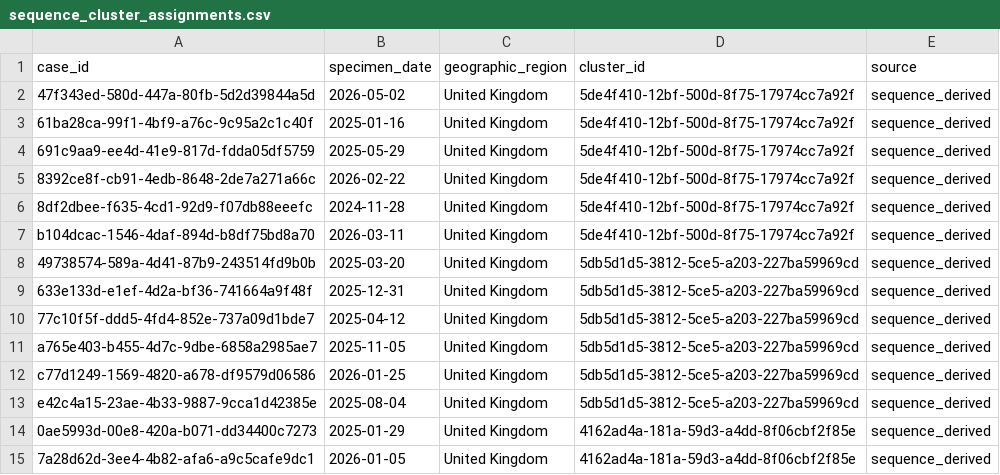
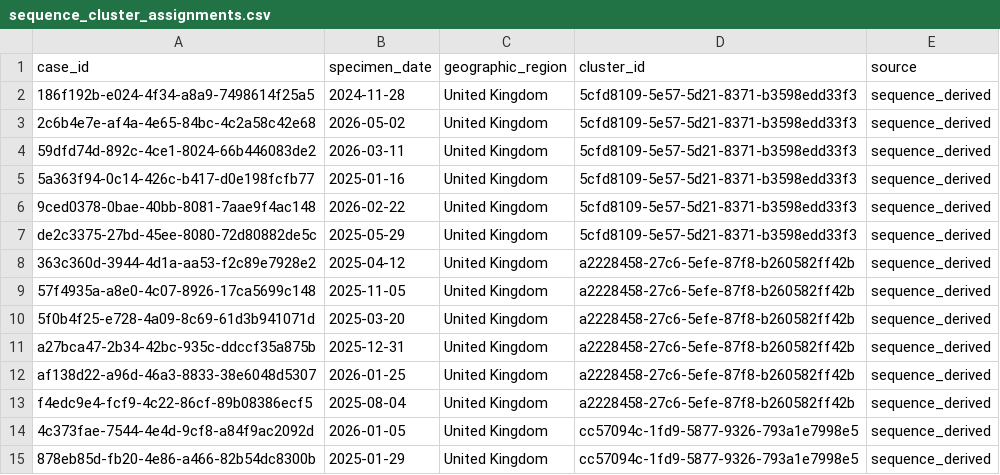
Before and after one commit to NKillough32/TB-Genomics, a CSV file: exports/sequence_cluster_assignments.csv, drawn as a sheet.

```diff
--- a/exports/sequence_cluster_assignments.csv
+++ b/exports/sequence_cluster_assignments.csv
@@ -1,15 +1,15 @@
 case_id,specimen_date,geographic_region,cluster_id,source
-47f343ed-580d-447a-80fb-5d2d39844a5d,2026-05-02,United Kingdom,5de4f410-12bf-500d-8f75-17974cc7a92f,sequence_derived
-61ba28ca-99f1-4bf9-a76c-9c95a2c1c40f,2025-01-16,United Kingdom,5de4f410-12bf-500d-8f75-17974cc7a92f,sequence_derived
-691c9aa9-ee4d-41e9-817d-fdda05df5759,2025-05-29,United Kingdom,5de4f410-12bf-500d-8f75-17974cc7a92f,sequence_derived
-8392ce8f-cb91-4edb-8648-2de7a271a66c,2026-02-22,United Kingdom,5de4f410-12bf-500d-8f75-17974cc7a92f,sequence_derived
-8df2dbee-f635-4cd1-92d9-f07db88eeefc,2024-11-28,United Kingdom,5de4f410-12bf-500d-8f75-17974cc7a92f,sequence_derived
-b104dcac-1546-4daf-894d-b8df75bd8a70,2026-03-11,United Kingdom,5de4f410-12bf-500d-8f75-17974cc7a92f,sequence_derived
-49738574-589a-4d41-87b9-243514fd9b0b,2025-03-20,United Kingdom,5db5d1d5-3812-5ce5-a203-227ba59969cd,sequence_derived
-633e133d-e1ef-4d2a-bf36-741664a9f48f,2025-12-31,United Kingdom,5db5d1d5-3812-5ce5-a203-227ba59969cd,sequence_derived
-77c10f5f-ddd5-4fd4-852e-737a09d1bde7,2025-04-12,United Kingdom,5db5d1d5-3812-5ce5-a203-227ba59969cd,sequence_derived
-a765e403-b455-4d7c-9dbe-6858a2985ae7,2025-11-05,United Kingdom,5db5d1d5-3812-5ce5-a203-227ba59969cd,sequence_derived
-c77d1249-1569-4820-a678-df9579d06586,2026-01-25,United Kingdom,5db5d1d5-3812-5ce5-a203-227ba59969cd,sequence_derived
-e42c4a15-23ae-4b33-9887-9cca1d42385e,2025-08-04,United Kingdom,5db5d1d5-3812-5ce5-a203-227ba59969cd,sequence_derived
-0ae5993d-00e8-420a-b071-dd34400c7273,2025-01-29,United Kingdom,4162ad4a-181a-59d3-a4dd-8f06cbf2f85e,sequence_derived
-7a28d62d-3ee4-4b82-afa6-a9c5cafe9dc1,2026-01-05,United Kingdom,4162ad4a-181a-59d3-a4dd-8f06cbf2f85e,sequence_derived
+186f192b-e024-4f34-a8a9-7498614f25a5,2024-11-28,United Kingdom,5cfd8109-5e57-5d21-8371-b3598edd33f3,sequence_derived
+2c6b4e7e-af4a-4e65-84bc-4c2a58c42e68,2026-05-02,United Kingdom,5cfd8109-5e57-5d21-8371-b3598edd33f3,sequence_derived
+59dfd74d-892c-4ce1-8024-66b446083de2,2026-03-11,United Kingdom,5cfd8109-5e57-5d21-8371-b3598edd33f3,sequence_derived
+5a363f94-0c14-426c-b417-d0e198fcfb77,2025-01-16,United Kingdom,5cfd8109-5e57-5d21-8371-b3598edd33f3,sequence_derived
+9ced0378-0bae-40bb-8081-7aae9f4ac148,2026-02-22,United Kingdom,5cfd8109-5e57-5d21-8371-b3598edd33f3,sequence_derived
+de2c3375-27bd-45ee-8080-72d80882de5c,2025-05-29,United Kingdom,5cfd8109-5e57-5d21-8371-b3598edd33f3,sequence_derived
+363c360d-3944-4d1a-aa53-f2c89e7928e2,2025-04-12,United Kingdom,a2228458-27c6-5efe-87f8-b260582ff42b,sequence_derived
+57f4935a-a8e0-4c07-8926-17ca5699c148,2025-11-05,United Kingdom,a2228458-27c6-5efe-87f8-b260582ff42b,sequence_derived
+5f0b4f25-e728-4a09-8c69-61d3b941071d,2025-03-20,United Kingdom,a2228458-27c6-5efe-87f8-b260582ff42b,sequence_derived
+a27bca47-2b34-42bc-935c-ddccf35a875b,2025-12-31,United Kingdom,a2228458-27c6-5efe-87f8-b260582ff42b,sequence_derived
+af138d22-a96d-46a3-8833-38e6048d5307,2026-01-25,United Kingdom,a2228458-27c6-5efe-87f8-b260582ff42b,sequence_derived
+f4edc9e4-fcf9-4c22-86cf-89b08386ecf5,2025-08-04,United Kingdom,a2228458-27c6-5efe-87f8-b260582ff42b,sequence_derived
+4c373fae-7544-4e4d-9cf8-a84f9ac2092d,2026-01-05,United Kingdom,cc57094c-1fd9-5877-9326-793a1e7998e5,sequence_derived
+878eb85d-fb20-4e86-a466-82b54dc8300b,2025-01-29,United Kingdom,cc57094c-1fd9-5877-9326-793a1e7998e5,sequence_derived
```
Also changed, not shown: exports/cases.csv, 35 other files.
